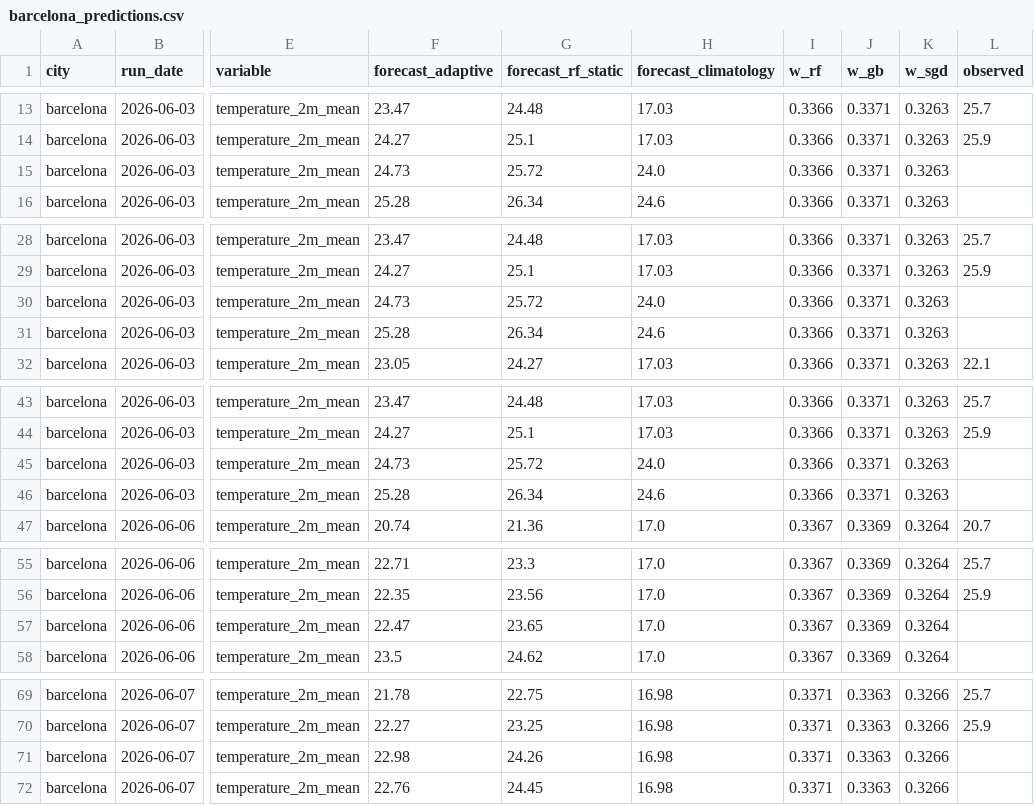
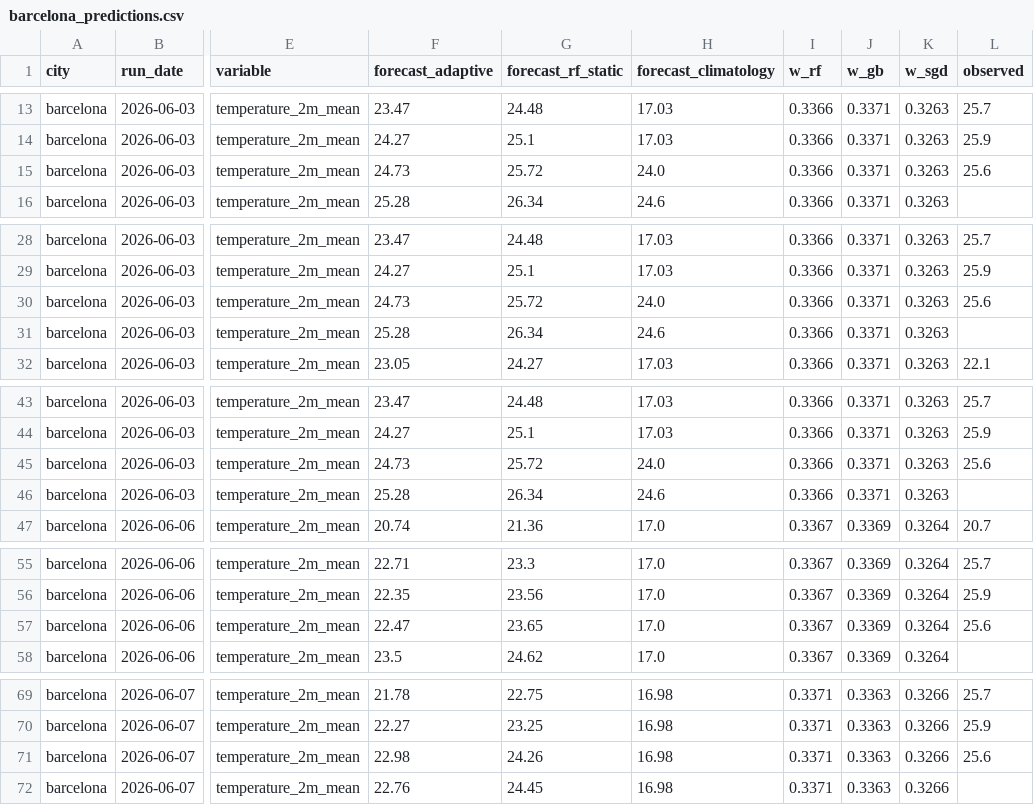
Before and after one commit to srxkatsumi/climate-adaptive-ml, a CSV file: data/predictions/barcelona_predictions.csv, drawn as a sheet; only a part is shown, gaps mark what is left out; the diff covers the shown part only; the diff names each change by its address in the sheet, - before the commit and + after, or states it on an @@ line.

```diff
--- a/data/predictions/barcelona_predictions.csv
+++ b/data/predictions/barcelona_predictions.csv
-L15 (observed): (empty)
+L15 (observed): 25.6
-L30 (observed): (empty)
+L30 (observed): 25.6
-L45 (observed): (empty)
+L45 (observed): 25.6
-L57 (observed): (empty)
+L57 (observed): 25.6
-L71 (observed): (empty)
+L71 (observed): 25.6
```
Also changed, not shown: 8 edited cells elsewhere in this file, data/predictions/manaus_predictions.csv, data/predictions/sao_paulo_predictions.csv, 2 other files.
